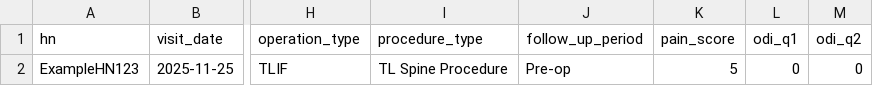
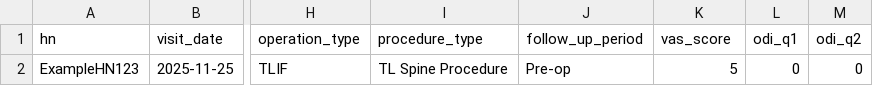
Before and after one commit to BrightSiravich/TH1-PROM-PREM-Resurrection, a CSV file: patient_import_template.csv, drawn as a sheet; only a part is shown, gaps mark what is left out; the diff names each change by its address in the sheet, - before the commit and + after, or states it on an @@ line.

Commit message:
feat: Standardize patient import column names by renaming `pain_score` to `vas_score` and `odi_score_percent` to `odi_score`.

```diff
--- a/patient_import_template.csv
+++ b/patient_import_template.csv
-K1: pain_score
+K1: vas_score
```
Also changed, not shown: 1 other file.
